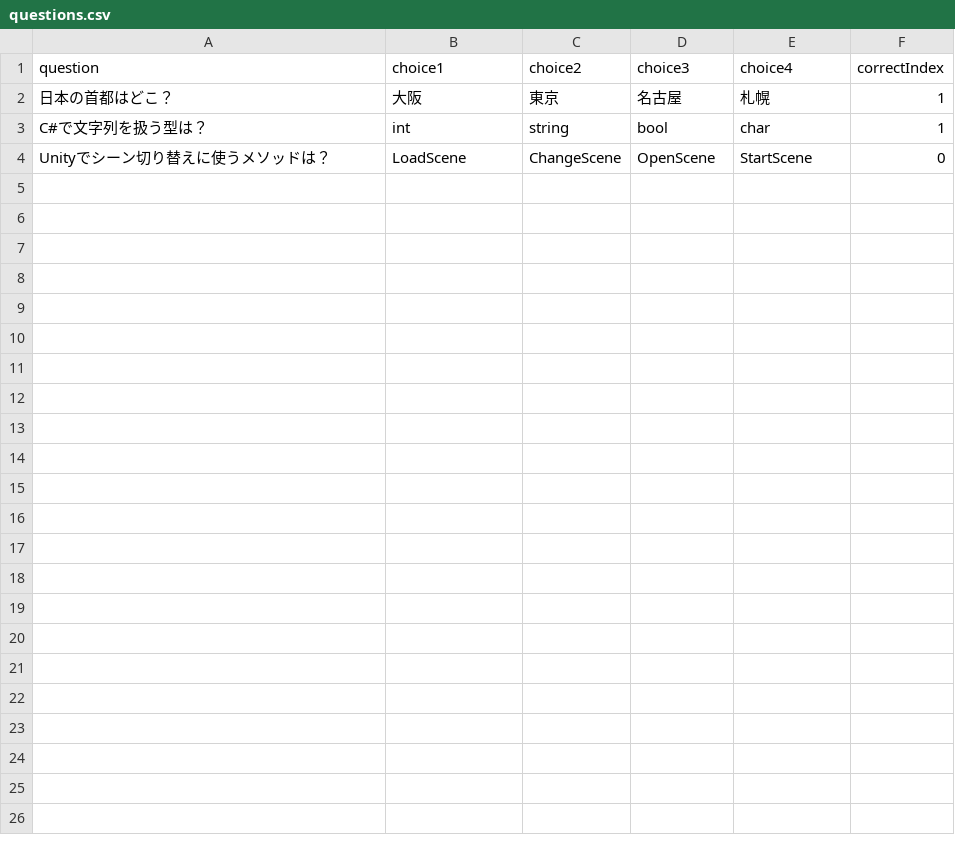
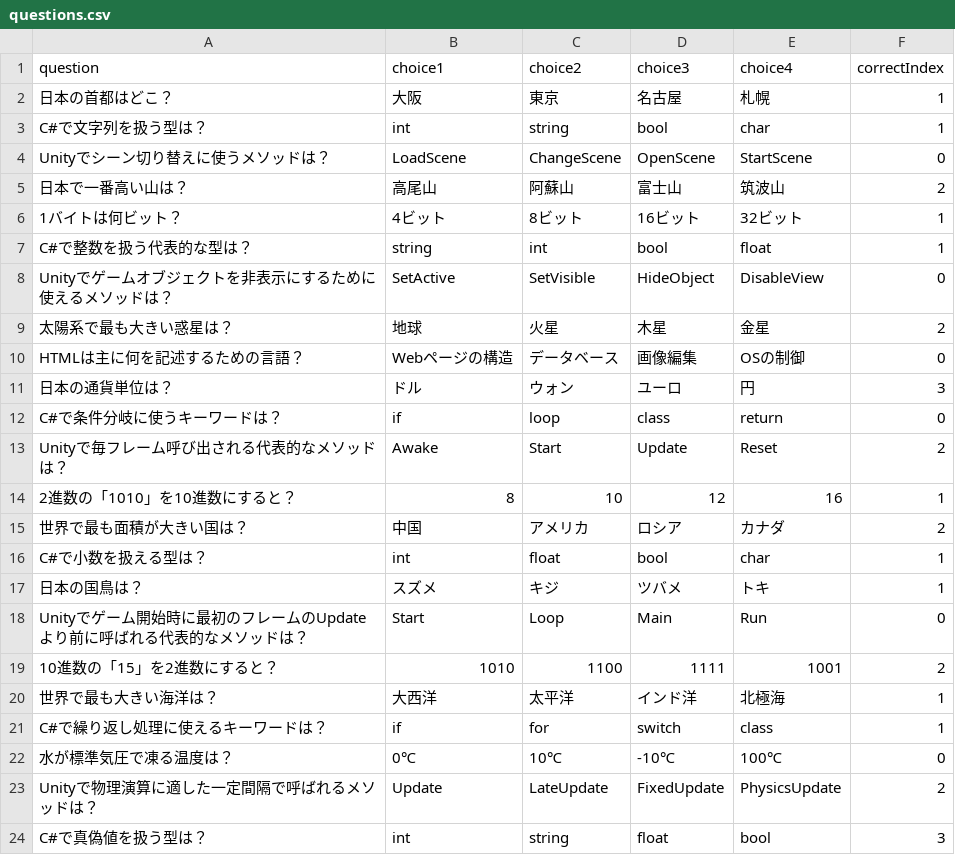
Before and after one commit to rukecharllote/TeamQuizApp, a CSV file: TeamQuizApp/questions.csv, drawn as a sheet.

Commit message:
問題を増やした

```diff
--- a/TeamQuizApp/questions.csv
+++ b/TeamQuizApp/questions.csv
@@ -4 +4,21 @@ C#で文字列を扱う型は？,int,string,bool,char,1
 Unityでシーン切り替えに使うメソッドは？,LoadScene,ChangeScene,OpenScene,StartScene,0
+日本で一番高い山は？,高尾山,阿蘇山,富士山,筑波山,2
+1バイトは何ビット？,4ビット,8ビット,16ビット,32ビット,1
+C#で整数を扱う代表的な型は？,string,int,bool,float,1
+Unityでゲームオブジェクトを非表示にするために使えるメソッドは？,SetActive,SetVisible,HideObject,DisableView,0
+太陽系で最も大きい惑星は？,地球,火星,木星,金星,2
+HTMLは主に何を記述するための言語？,Webページの構造,データベース,画像編集,OSの制御,0
+日本の通貨単位は？,ドル,ウォン,ユーロ,円,3
+C#で条件分岐に使うキーワードは？,if,loop,class,return,0
+Unityで毎フレーム呼び出される代表的なメソッドは？,Awake,Start,Update,Reset,2
+2進数の「1010」を10進数にすると？,8,10,12,16,1
+世界で最も面積が大きい国は？,中国,アメリカ,ロシア,カナダ,2
+C#で小数を扱える型は？,int,float,bool,char,1
+日本の国鳥は？,スズメ,キジ,ツバメ,トキ,1
+Unityでゲーム開始時に最初のフレームのUpdateより前に呼ばれる代表的なメソッドは？,Start,Loop,Main,Run,0
+10進数の「15」を2進数にすると？,1010,1100,1111,1001,2
+世界で最も大きい海洋は？,大西洋,太平洋,インド洋,北極海,1
+C#で繰り返し処理に使えるキーワードは？,if,for,switch,class,1
+水が標準気圧で凍る温度は？,0℃,10℃,-10℃,100℃,0
+Unityで物理演算に適した一定間隔で呼ばれるメソッドは？,Update,LateUpdate,FixedUpdate,PhysicsUpdate,2
+C#で真偽値を扱う型は？,int,string,float,bool,3
```
